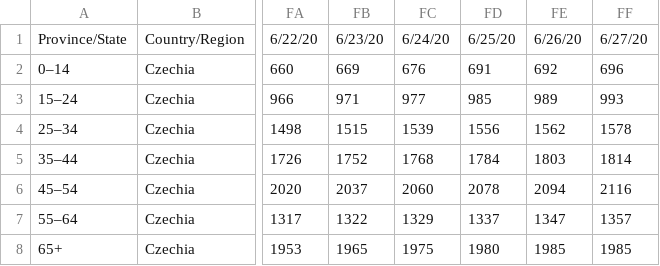
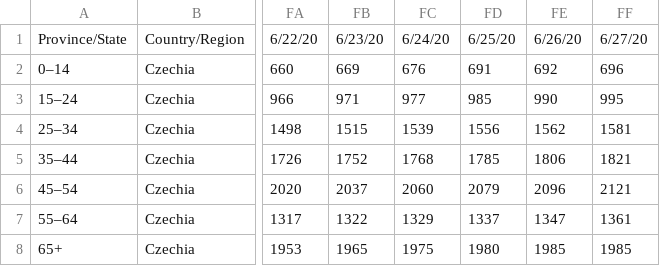
Before and after one commit to martin-majlis/covid-19, a CSV file: data/CSSEGISandData-COVID-19/time_series/time_series_covid19_confirmed_by_age.csv, drawn as a sheet; only a part is shown, gaps mark what is left out; the diff names each change by its address in the sheet, - before the commit and + after, or states it on an @@ line.

```diff
--- a/data/CSSEGISandData-COVID-19/time_series/time_series_covid19_confirmed_by_age.csv
+++ b/data/CSSEGISandData-COVID-19/time_series/time_series_covid19_confirmed_by_age.csv
-FE3: 989
+FE3: 990
-FF3: 993
+FF3: 995
-FF4: 1578
+FF4: 1581
-FD5: 1784
+FD5: 1785
-FE5: 1803
+FE5: 1806
-FF5: 1814
+FF5: 1821
-FD6: 2078
+FD6: 2079
-FE6: 2094
+FE6: 2096
-FF6: 2116
+FF6: 2121
-FF7: 1357
+FF7: 1361
```
Also changed, not shown: data/CSSEGISandData-COVID-19/time_series/time_series_covid19_confirmed_by_age_iso.csv, data/derived/covidtrends/time_series_covid19_confirmed_by_age_combined.csv, 14 other files.
